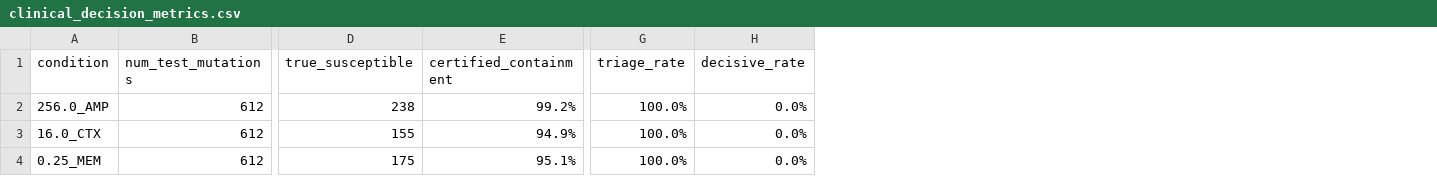
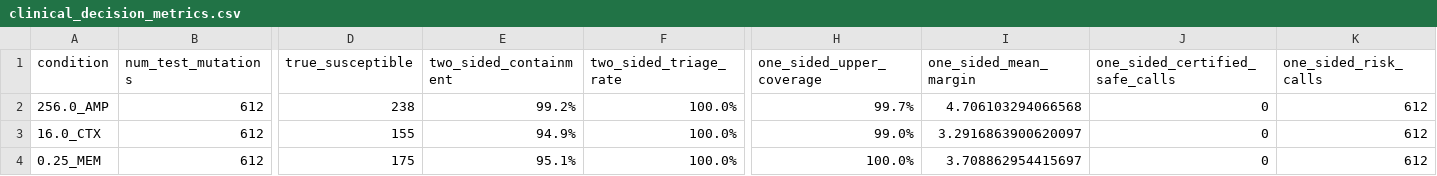
Before and after one commit to ZafarSathiq/Z-DynGNN, a CSV file: results/clinical_decision_metrics.csv, drawn as a sheet; only a part is shown, gaps mark what is left out; removed rows and columns are numbered as before the commit, all else as after; the diff names each change by its address in the sheet, - before the commit and + after, or states it on an @@ line.

```diff
--- a/results/clinical_decision_metrics.csv
+++ b/results/clinical_decision_metrics.csv
+column F (two_sided_triage_rate), rows 2-4: all 100.0%
-column G (triage_rate), rows 2-4: all 100.0%
-column H (decisive_rate), rows 2-4: all 0.0%
+column H (one_sided_upper_coverage), rows 2-4: 99.7% | 99.0% | 100.0%
+column I (one_sided_mean_margin), rows 2-4: 4.706103294066568 | 3.2916863900620097 | 3.708862954415697
+column J (one_sided_certified_safe_calls), rows 2-4: all 0
+column K (one_sided_risk_calls), rows 2-4: all 612
-E1: certified_containment
+E1: two_sided_containment
```
Also changed, not shown: results/bldb_variant_certificates.csv, results/conformal_benchmarks.csv, 11 other files.
